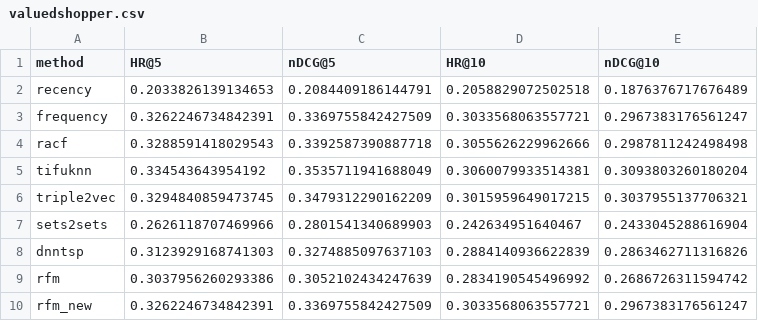
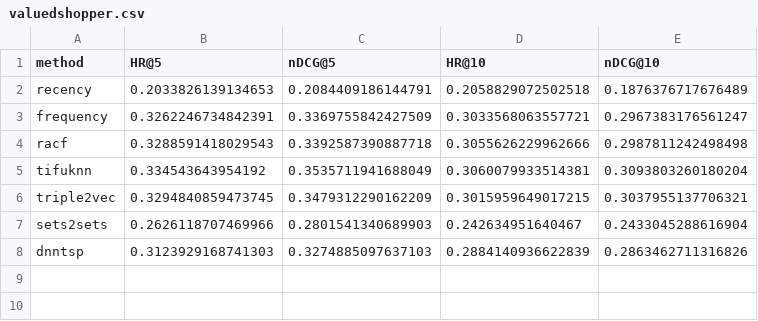
Before and after one commit to arushi-jain-27/recsys2, a CSV file: results/valuedshopper.csv, drawn as a sheet.

```diff
--- a/results/valuedshopper.csv
+++ b/results/valuedshopper.csv
@@ -8,3 +8 @@ sets2sets,0.2626118707469966,0.2801541340689903,0.242634951640467,0.243304528861
 dnntsp,0.3123929168741303,0.3274885097637103,0.2884140936622839,0.2863462711316826
-rfm,0.3037956260293386,0.3052102434247639,0.2834190545496992,0.2686726311594742
-rfm_new,0.3262246734842391,0.3369755842427509,0.3033568063557721,0.2967383176561247
```
Also changed, not shown: results/dunnhumby.csv, results/sam.csv, 47 other files.
